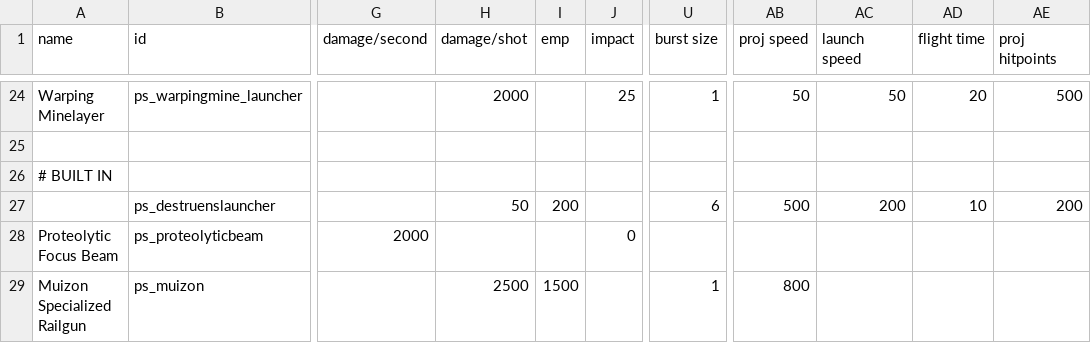
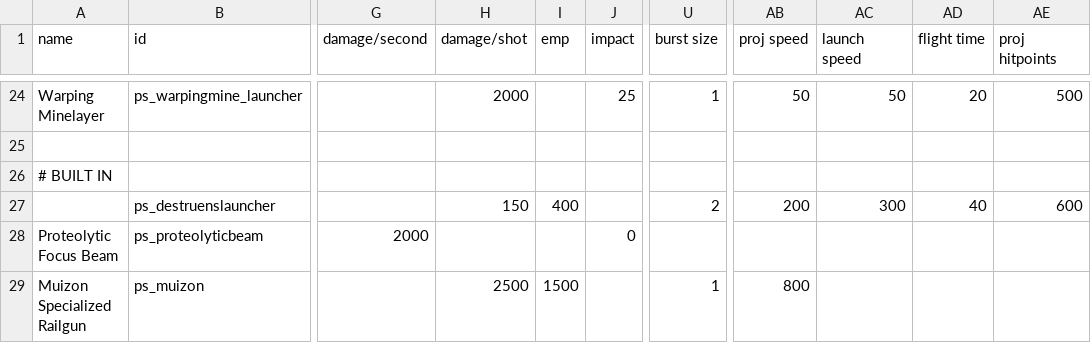
Before and after one commit to CosmicFishi/Project-Solace, a CSV file: data/weapons/weapon_data.csv, drawn as a sheet; only a part is shown, gaps mark what is left out; the diff names each change by its address in the sheet, - before the commit and + after, or states it on an @@ line.

```diff
--- a/data/weapons/weapon_data.csv
+++ b/data/weapons/weapon_data.csv
-H27 (damage/shot): 50
+H27 (damage/shot): 150
-I27 (emp): 200
+I27 (emp): 400
-U27 (burst size): 6
+U27 (burst size): 2
-AB27 (proj speed): 500
+AB27 (proj speed): 200
-AC27 (launch speed): 200
+AC27 (launch speed): 300
-AD27 (flight time): 10
+AD27 (flight time): 40
-AE27 (proj hitpoints): 200
+AE27 (proj hitpoints): 600
```
Also changed, not shown: data/hulls/ship_data.csv, data/strings/descriptions.csv, 10 other files.
